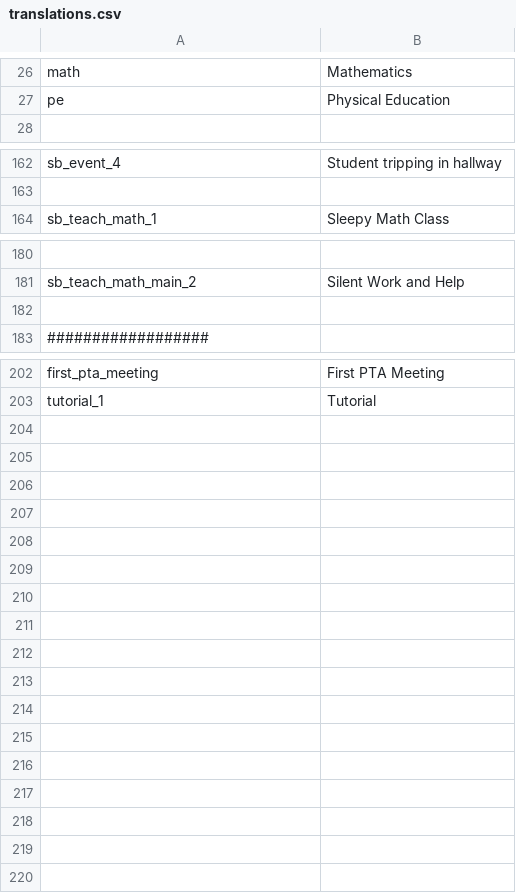
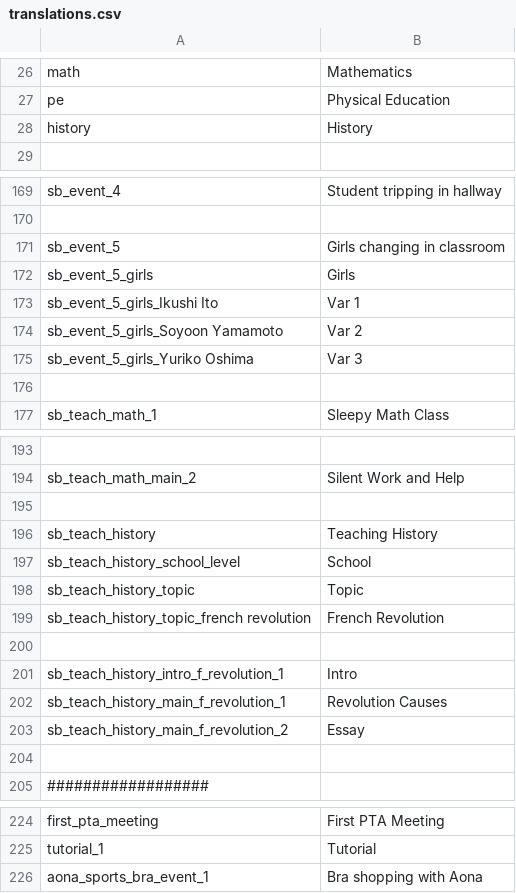
Before and after one commit to SuIT-pub/Mind-the-School, a CSV file: game/translations.csv, drawn as a sheet; only a part is shown, gaps mark what is left out; the diff covers the shown part only; the diff names each change by its address in the sheet, - before the commit and + after, or states it on an @@ line.

```diff
--- a/game/translations.csv
+++ b/game/translations.csv
+row 28: history | History
+row 171: sb_event_5 | Girls changing in classroom
+row 172: sb_event_5_girls | Girls
+row 173: sb_event_5_girls_Ikushi Ito | Var 1
+row 174: sb_event_5_girls_Soyoon Yamamoto | Var 2
+row 175: sb_event_5_girls_Yuriko Oshima | Var 3
+row 176: (empty)
+row 195: (empty)
+row 196: sb_teach_history | Teaching History
+row 197: sb_teach_history_school_level | School
+row 198: sb_teach_history_topic | Topic
+row 199: sb_teach_history_topic_french revolution | French Revolution
+row 200: (empty)
+row 201: sb_teach_history_intro_f_revolution_1 | Intro
+row 202: sb_teach_history_main_f_revolution_1 | Revolution Causes
+row 203: sb_teach_history_main_f_revolution_2 | Essay
+row 226: aona_sports_bra_event_1 | Bra shopping with Aona
```
Also changed, not shown: 6 added rows elsewhere in this file, 11 other files.
